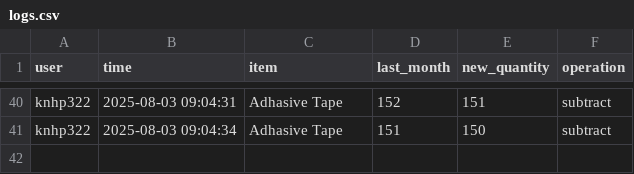
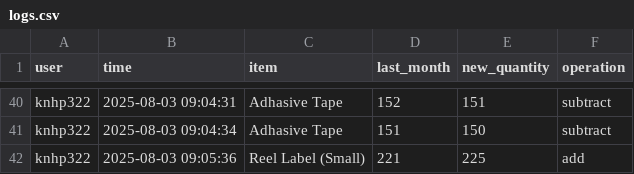
Before and after one commit to shehabsow/STG-2024, a CSV file: logs.csv, drawn as a sheet; only a part is shown, gaps mark what is left out; the diff names each change by its address in the sheet, - before the commit and + after, or states it on an @@ line.

Commit message:
Updated logs CSV

```diff
--- a/logs.csv
+++ b/logs.csv
+row 42: knhp322 | 2025-08-03 09:05:36 | Reel Label (Small) | 221 | 225 | add
```
